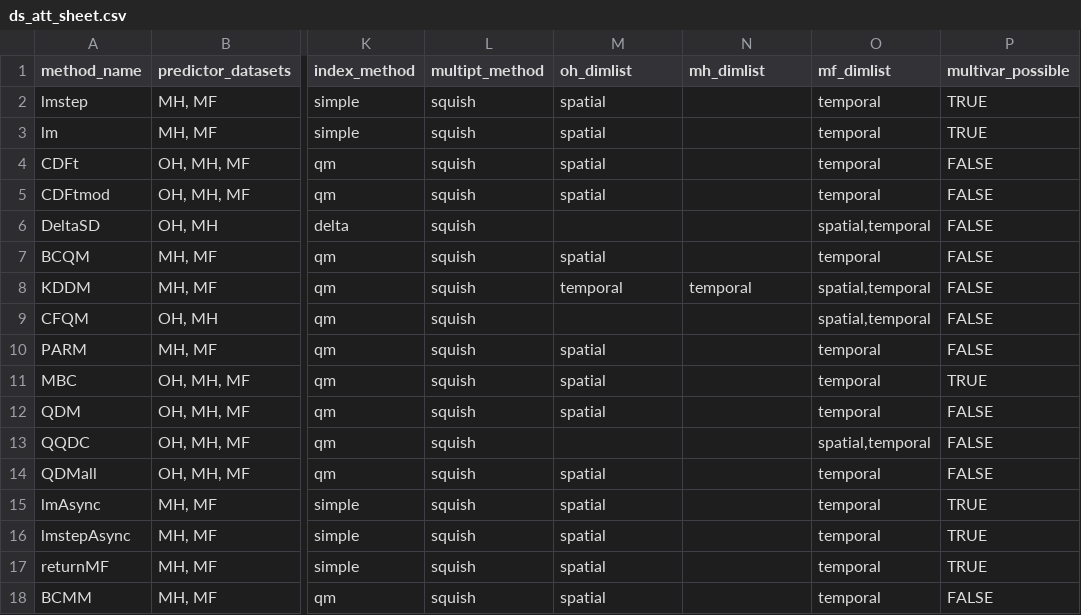
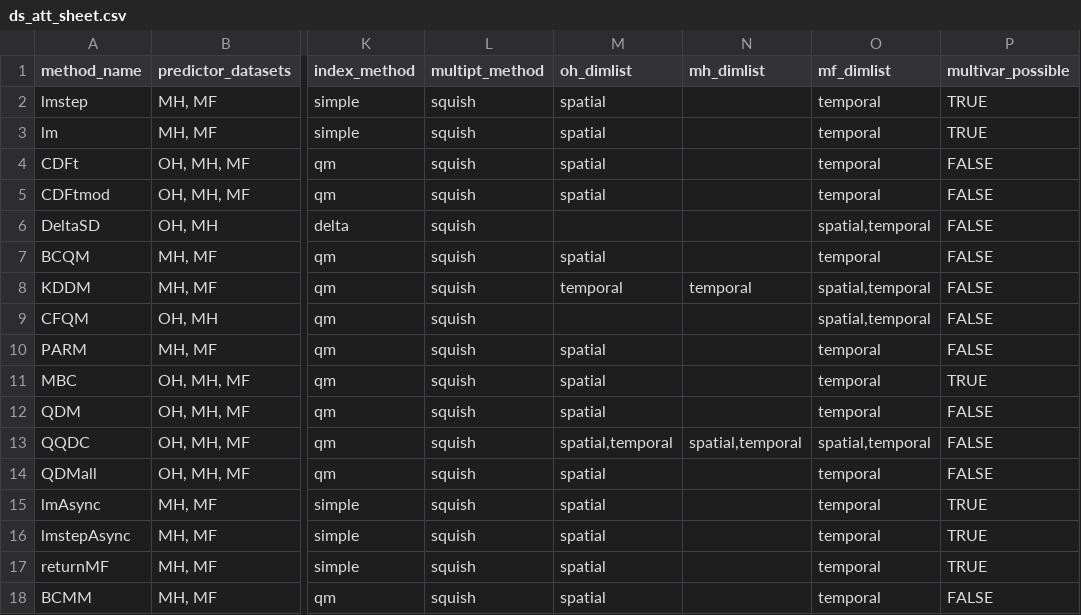
Before and after one commit to NOAA-GFDL/FUDGE, a CSV file: Rsuite/aux/ds_att_sheet.csv, drawn as a sheet; only a part is shown, gaps mark what is left out; the diff names each change by its address in the sheet, - before the commit and + after, or states it on an @@ line.

```diff
--- a/Rsuite/aux/ds_att_sheet.csv
+++ b/Rsuite/aux/ds_att_sheet.csv
-M13 (oh_dimlist): (empty)
+M13 (oh_dimlist): spatial,temporal
-N13 (mh_dimlist): (empty)
+N13 (mh_dimlist): spatial,temporal
```
Also changed, not shown: 7 other files.
